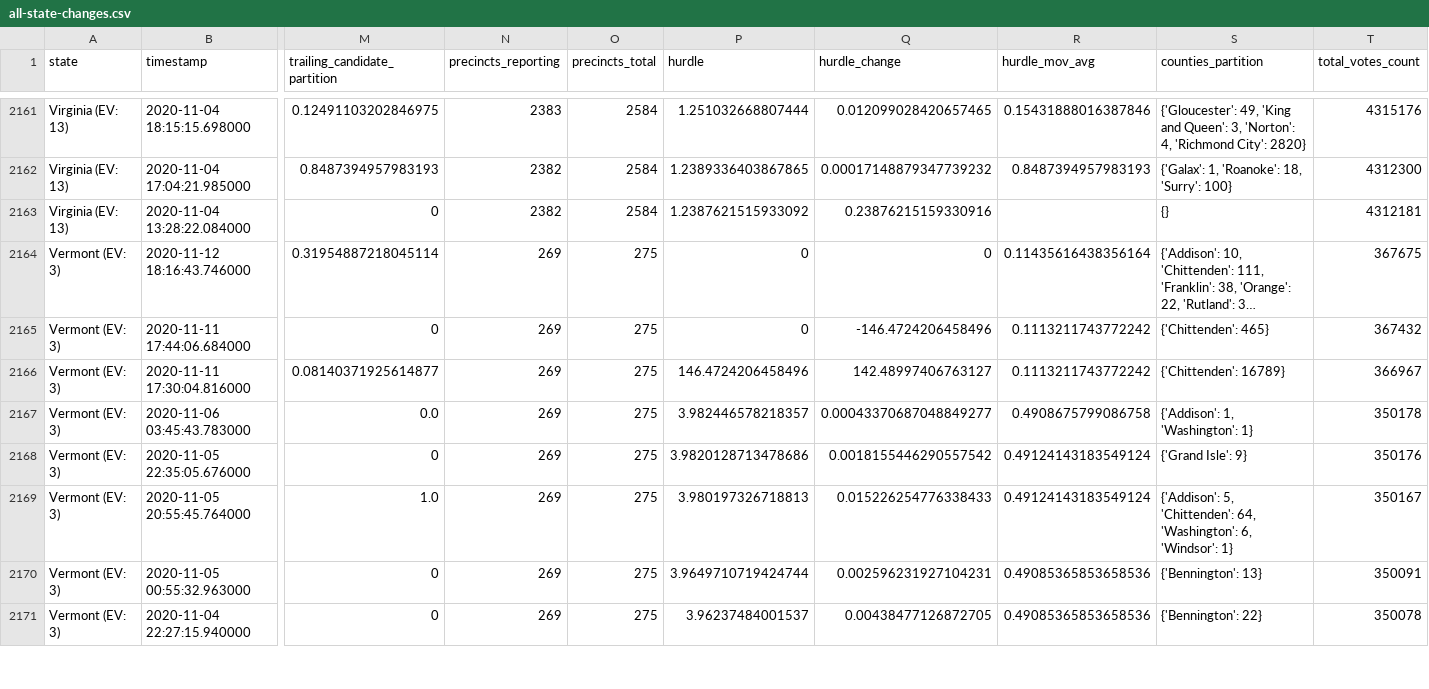
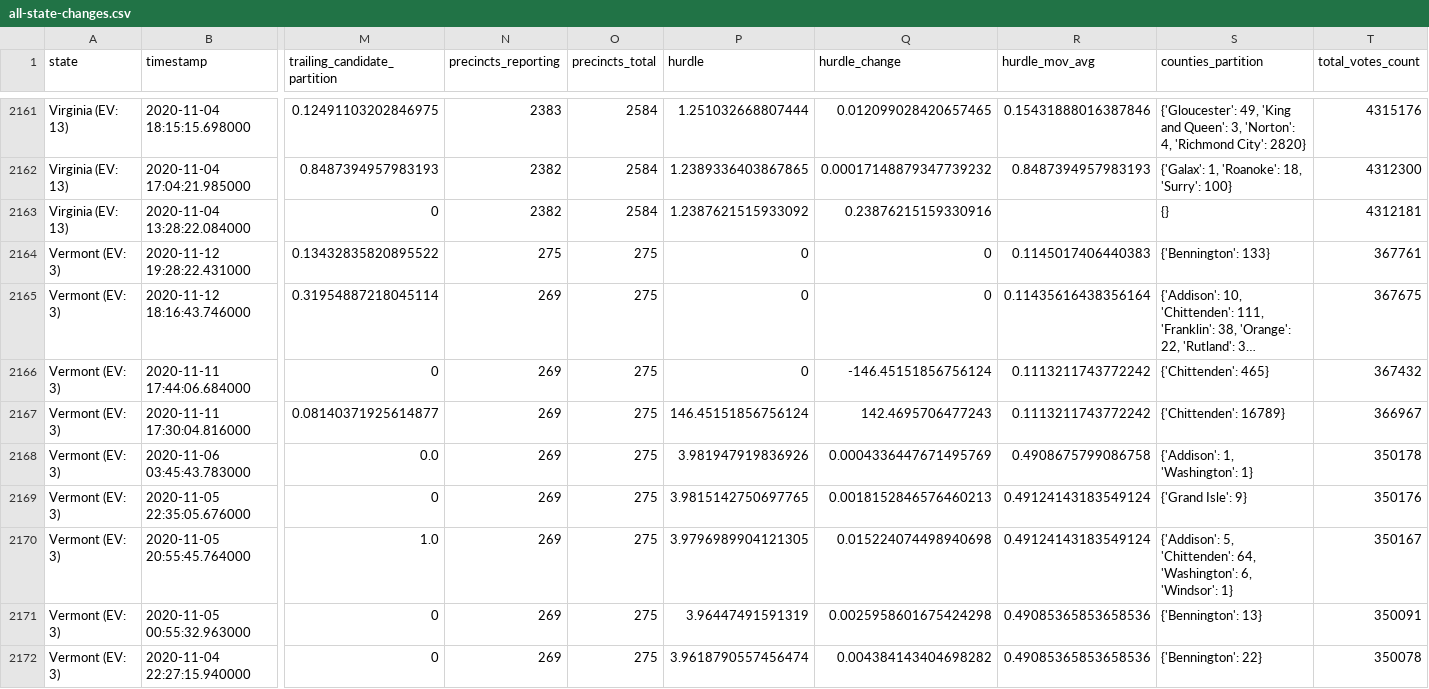
Before and after one commit to Bart0110/nyt-2020-election-scraper, a CSV file: all-state-changes.csv, drawn as a sheet; only a part is shown, gaps mark what is left out; long unchanged cells end in …; addresses are those after the commit; rows hold the shown columns only; the diff covers the shown part only; the diff names each change by its address in the sheet, - before the commit and + after, or states it on an @@ line.

Commit message:
Regenerate <battleground-state-changes/all-state-changes>.<txt/html/csv>

```diff
--- a/all-state-changes.csv
+++ b/all-state-changes.csv
+row 2164: Vermont (EV: 3) | 2020-11-12 19:28:22.431000 | 0.13432835820895522 | 275 | 275 | 0 | 0 | 0.1145017406440383 | {'Bennington': 133} | 367761
-Q2166 (hurdle_change): -146.4724206458496
+Q2166 (hurdle_change): -146.45151856756124
-P2167 (hurdle): 146.4724206458496
+P2167 (hurdle): 146.45151856756124
-Q2167 (hurdle_change): 142.48997406763127
+Q2167 (hurdle_change): 142.4695706477243
-P2168 (hurdle): 3.982446578218357
+P2168 (hurdle): 3.981947919836926
-Q2168 (hurdle_change): 0.00043370687048849277
+Q2168 (hurdle_change): 0.0004336447671495769
-P2169 (hurdle): 3.9820128713478686
+P2169 (hurdle): 3.9815142750697765
-Q2169 (hurdle_change): 0.0018155446290557542
+Q2169 (hurdle_change): 0.0018152846576460213
-P2170 (hurdle): 3.980197326718813
+P2170 (hurdle): 3.9796989904121305
-Q2170 (hurdle_change): 0.015226254776338433
+Q2170 (hurdle_change): 0.015224074498940698
-P2171 (hurdle): 3.9649710719424744
+P2171 (hurdle): 3.96447491591319
-Q2171 (hurdle_change): 0.002596231927104231
+Q2171 (hurdle_change): 0.0025958601675424298
-P2172 (hurdle): 3.96237484001537
+P2172 (hurdle): 3.9618790557456474
-Q2172 (hurdle_change): 0.00438477126872705
+Q2172 (hurdle_change): 0.004384143404698282
```
Also changed, not shown: 24 edited cells elsewhere in this file, 6 other files.
